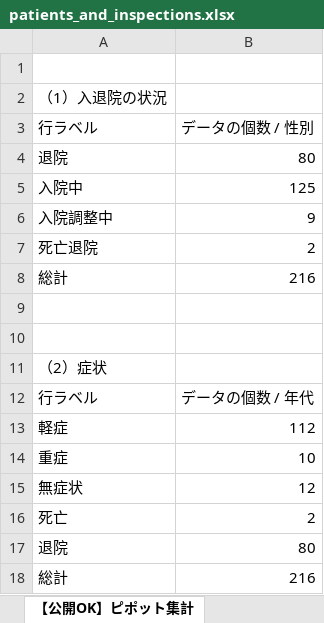
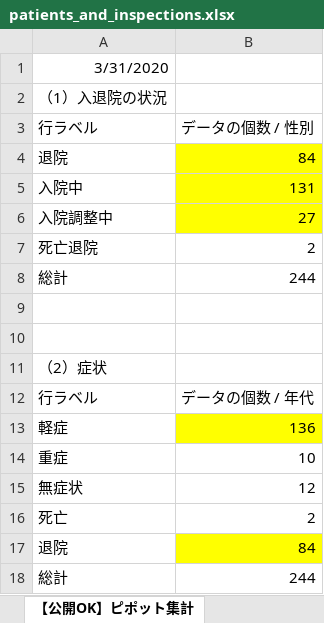
Before and after one commit to Yuukin256/covid19osaka-scraping, an Excel workbook: patients_and_inspections.xlsx, sheet 【公開OK】ピポット集計, drawn as a sheet; values as stored, in another font and other column widths than the file's, no borders; the diff names each change by its address in the sheet, - before the commit and + after, or states it on an @@ line.

```diff
--- a/patients_and_inspections.xlsx (sheet 【公開OK】ピポット集計)
+++ b/patients_and_inspections.xlsx (sheet 【公開OK】ピポット集計)
-A1: (empty)
+A1: 3/31/2020
-B4: 80
+B4: 84
-B4:B6 fill: none
+B4:B6 fill: #FFFF00
-B5: 125
+B5: 131
-B6: 9
+B6: 27
-B8: 216
+B8: 244
-B13: 112
+B13: 136
-B13 fill: none
+B13 fill: #FFFF00
-B17: 80
+B17: 84
-B17 fill: none
+B17 fill: #FFFF00
-B18: 216
+B18: 244
```
Also changed, not shown: sheet 【公開OK】府HP用(陽性者ベース), sheet 【公開OK】コロナサイト用（日付ベース）, contacts1.xlsx, contacts2.xlsx, 1 other file.
